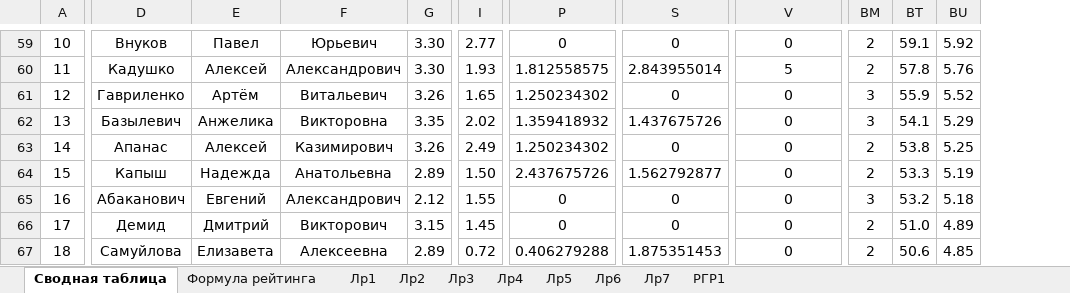
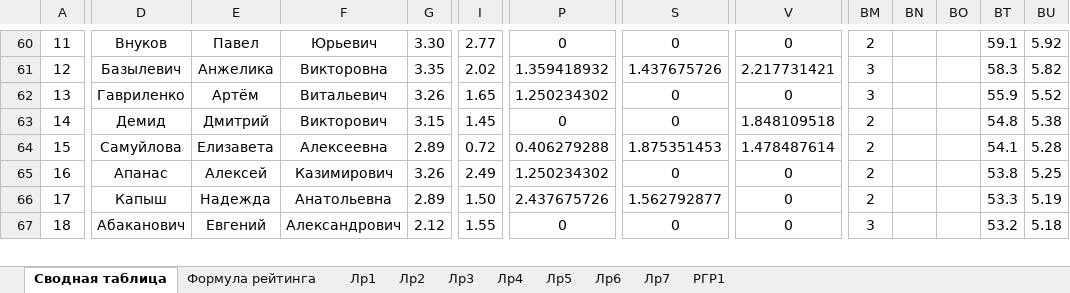
Before and after one commit to b490/rating, an Excel workbook: ТМОГИ.2016.осень.xlsx, sheet Сводная таблица, drawn as a sheet; only a part is shown, gaps mark what is left out; values as stored, in another font and other column widths than the file's, no borders; conditional formats not drawn; removed rows and columns are numbered as before the commit, all else as after; rows hold the shown columns only; the diff covers the shown part only; the diff names each change by its address in the sheet, - before the commit and + after, or states it on an @@ line.

```diff
--- a/ТМОГИ.2016.осень.xlsx (sheet Сводная таблица)
+++ b/ТМОГИ.2016.осень.xlsx (sheet Сводная таблица)
@@ column BN unhidden, empty @@
@@ column BO unhidden, empty @@
@@ column A renumbered between rows 53 and 87 @@
-D61: Кадушко
+D61: Базылевич
-E61: Алексей
+E61: Анжелика
-F61: Александрович
+F61: Викторовна
-G61: 3.30
+G61: 3.35
-I61: 1.93
+I61: 2.02
-P61: 1.812558575
+P61: 1.359418932
-S61: 2.843955014
+S61: 1.437675726
-V61: 5
+V61: 2.217731421
-BM61: 2
+BM61: 3
-BT61: 57.8
+BT61: 58.3
-BU61: 5.76
+BU61: 5.82
-D63: Базылевич
+D63: Демид
-E63: Анжелика
+E63: Дмитрий
-F63: Викторовна
+F63: Викторович
-G63: 3.35
+G63: 3.15
-I63: 2.02
+I63: 1.45
-P63: 1.359418932
+P63: 0
-S63: 1.437675726
+S63: 0
-V63: 0
+V63: 1.848109518
-BM63: 3
+BM63: 2
-BT63: 54.1
+BT63: 54.8
-BU63: 5.29
+BU63: 5.38
+row 64: 15 | Самуйлова | Елизавета | Алексеевна | 2.89 | 0.72 | 0.406279288 | 1.875351453 | 1.478487614 | 2 |  |  | 54.1 | 5.28
-row 66: 17 | Демид | Дмитрий | Викторович | 3.15 | 1.45 | 0 | 0 | 0 | 2 | 51.0 | 4.89
-row 67: 18 | Самуйлова | Елизавета | Алексеевна | 2.89 | 0.72 | 0.406279288 | 1.875351453 | 0 | 2 | 50.6 | 4.85
```
Also changed, not shown: 7 added rows, 6 removed rows and 58 edited cells elsewhere in this sheet.
